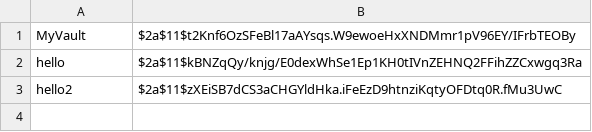
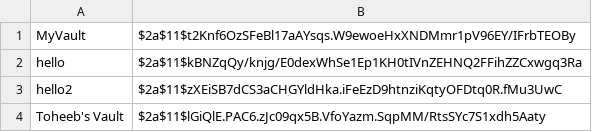
Before and after one commit to Twito-School-Projects/Sentinel, a CSV file: Resources/vaults.csv, drawn as a sheet.

```diff
--- a/Resources/vaults.csv
+++ b/Resources/vaults.csv
@@ -3 +3,2 @@ hello,$2a$11$kBNZqQy/knjg/E0dexWhSe1Ep1KH0tIVnZEHNQ2FFihZZCxwgq3Ra
 hello2,$2a$11$zXEiSB7dCS3aCHGYldHka.iFeEzD9htnziKqtyOFDtq0R.fMu3UwC
+Toheeb's Vault,$2a$11$lGiQlE.PAC6.zJc09qx5B.VfoYazm.SqpMM/RtsSYc7S1xdh5Aaty
```
Also changed, not shown: 5 other files.
